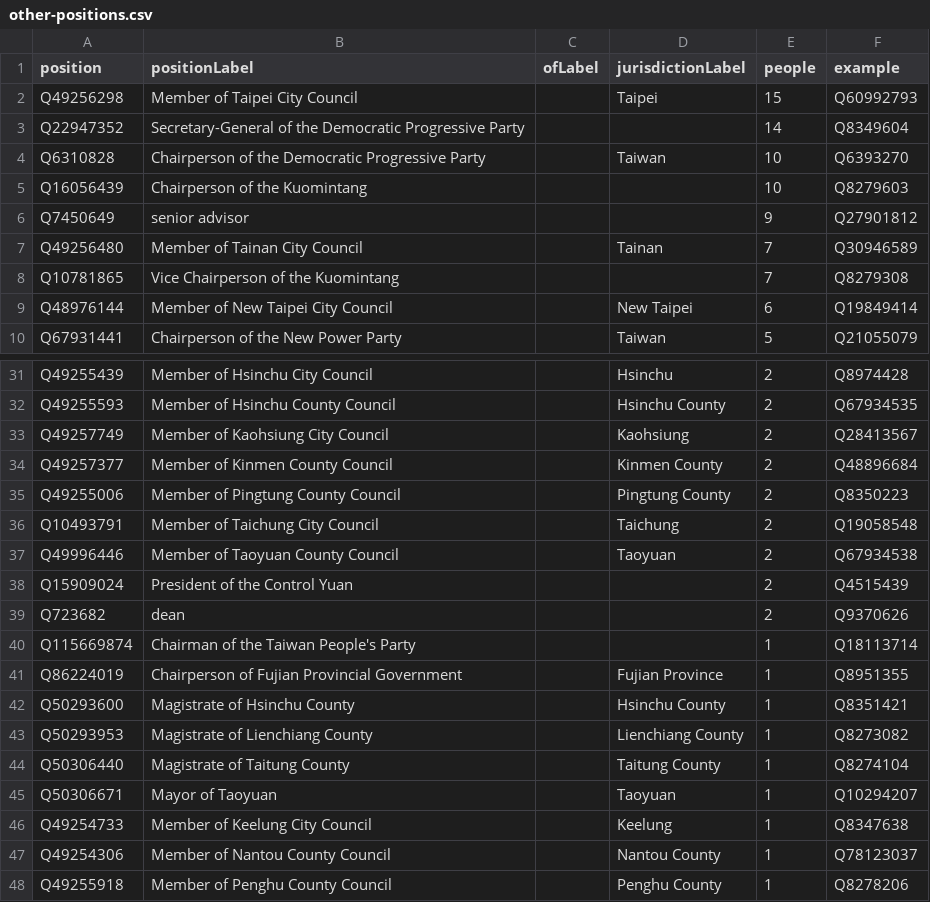
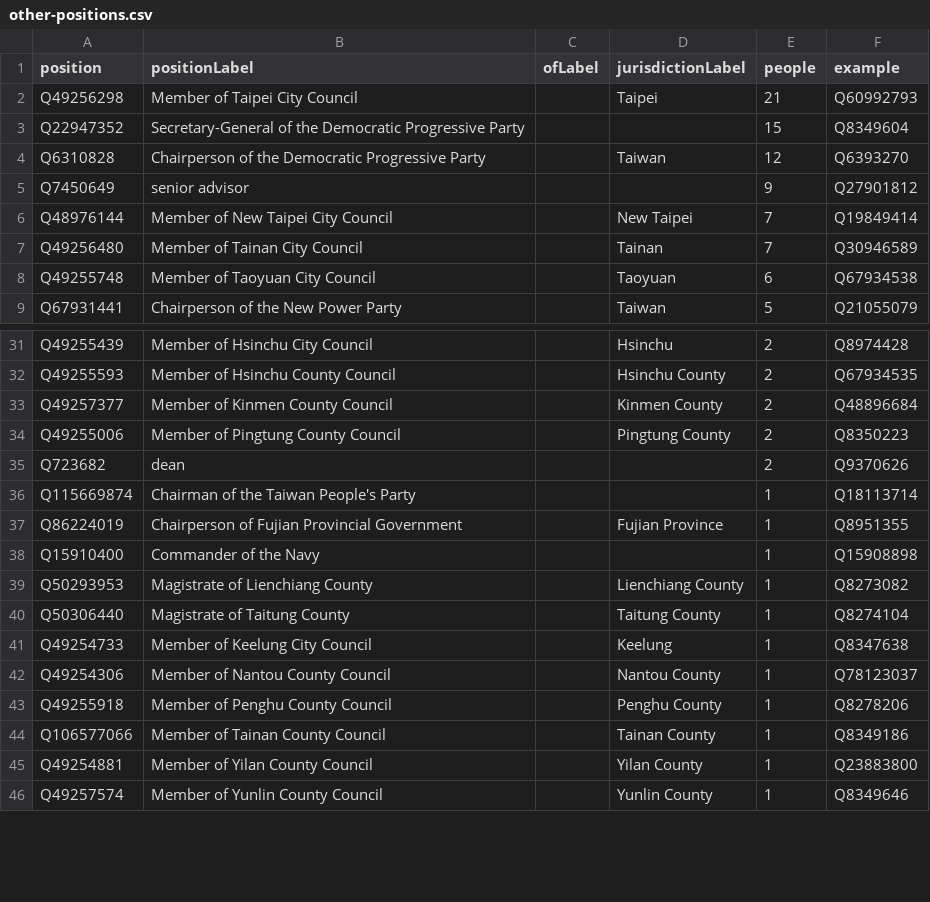
Before and after one commit to every-politician-scrapers/taiwan, a CSV file: wikidata/results/other-positions.csv, drawn as a sheet; only a part is shown, gaps mark what is left out; the shorter side is filled out with more unchanged rows; the diff covers the shown part only.

```diff
--- a/wikidata/results/other-positions.csv
+++ b/wikidata/results/other-positions.csv
@@ -1,10 +1,9 @@
 position,positionLabel,ofLabel,jurisdictionLabel,people,example
-Q49256298,Member of Taipei City Council,,Taipei,15,Q60992793
-Q22947352,Secretary-General of the Democratic Progressive Party,,,14,Q8349604
-Q6310828,Chairperson of the Democratic Progressive Party,,Taiwan,10,Q6393270
-Q16056439,Chairperson of the Kuomintang,,,10,Q8279603
+Q49256298,Member of Taipei City Council,,Taipei,21,Q60992793
+Q22947352,Secretary-General of the Democratic Progressive Party,,,15,Q8349604
+Q6310828,Chairperson of the Democratic Progressive Party,,Taiwan,12,Q6393270
 Q7450649,senior advisor,,,9,Q27901812
+Q48976144,Member of New Taipei City Council,,New Taipei,7,Q19849414
 Q49256480,Member of Tainan City Council,,Tainan,7,Q30946589
-Q10781865,Vice Chairperson of the Kuomintang,,,7,Q8279308
-Q48976144,Member of New Taipei City Council,,New Taipei,6,Q19849414
+Q49255748,Member of Taoyuan City Council,,Taoyuan,6,Q67934538
 Q67931441,Chairperson of the New Power Party,,Taiwan,5,Q21055079
@@ -32,8 +32,4 @@ Q49255439,Member of Hsinchu City Council,,Hsinchu,2,Q8974428
 Q49255593,Member of Hsinchu County Council,,Hsinchu County,2,Q67934535
-Q49257749,Member of Kaohsiung City Council,,Kaohsiung,2,Q28413567
 Q49257377,Member of Kinmen County Council,,Kinmen County,2,Q48896684
 Q49255006,Member of Pingtung County Council,,Pingtung County,2,Q8350223
-Q10493791,Member of Taichung City Council,,Taichung,2,Q19058548
-Q49996446,Member of Taoyuan County Council,,Taoyuan,2,Q67934538
-Q15909024,President of the Control Yuan,,,2,Q4515439
 Q723682,dean,,,2,Q9370626
@@ -41,6 +37,5 @@ Q115669874,Chairman of the Taiwan People's Party,,,1,Q18113714
 Q86224019,Chairperson of Fujian Provincial Government,,Fujian Province,1,Q8951355
-Q50293600,Magistrate of Hsinchu County,,Hsinchu County,1,Q8351421
+Q15910400,Commander of the Navy,,,1,Q15908898
 Q50293953,Magistrate of Lienchiang County,,Lienchiang County,1,Q8273082
 Q50306440,Magistrate of Taitung County,,Taitung County,1,Q8274104
-Q50306671,Mayor of Taoyuan,,Taoyuan,1,Q10294207
 Q49254733,Member of Keelung City Council,,Keelung,1,Q8347638
```
Also changed, not shown: 5 added rows, 2 removed rows and 3 edited cells elsewhere in this file, wikidata/results/cabinet-positions.csv, wikidata/results/current-cabinet.csv.
